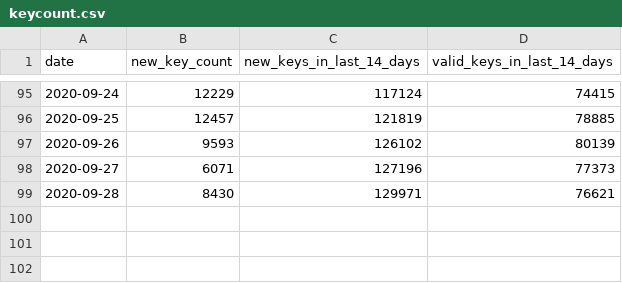
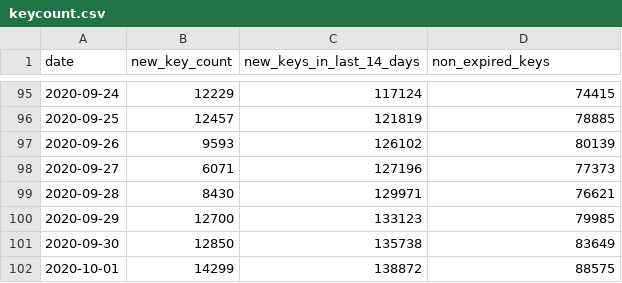
Before and after one commit to sledilnik/cwa-scrape, a CSV file: data/DE/keycount.csv, drawn as a sheet; only a part is shown, gaps mark what is left out; the diff names each change by its address in the sheet, - before the commit and + after, or states it on an @@ line.

Commit message:
Update DE data

```diff
--- a/data/DE/keycount.csv
+++ b/data/DE/keycount.csv
-D1: valid_keys_in_last_14_days
+D1: non_expired_keys
+row 100: 2020-09-29 | 12700 | 133123 | 79985
+row 101: 2020-09-30 | 12850 | 135738 | 83649
+row 102: 2020-10-01 | 14299 | 138872 | 88575
```
Also changed, not shown: 5 other files.
